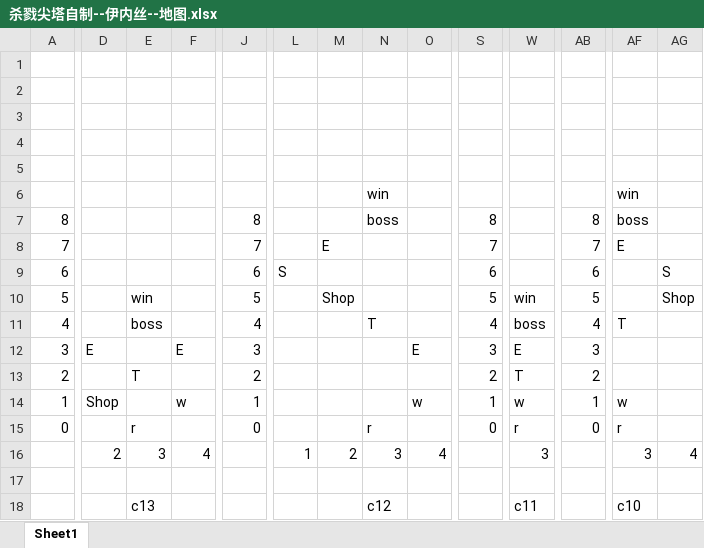
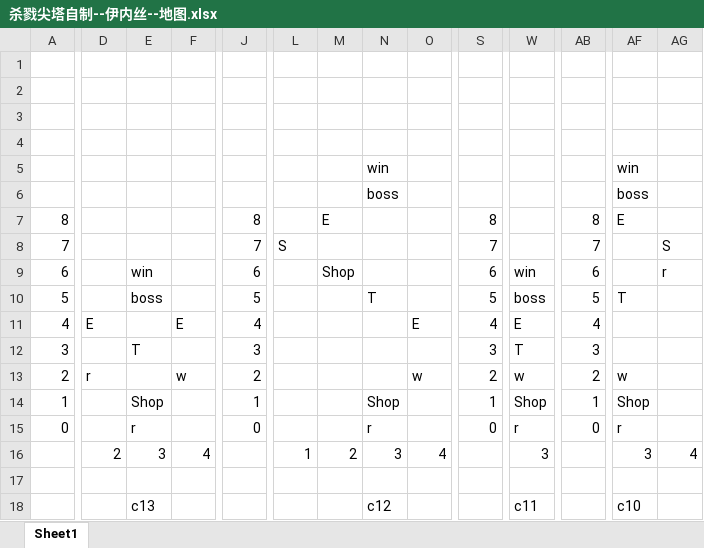
Before and after one commit to qz-sakuya/slay-the-spire-arknights-mod-Ines, an Excel workbook: src/main/resources/InesModResources/杀戮尖塔自制--伊内丝--地图.xlsx, sheet Sheet1, drawn as a sheet; only a part is shown, gaps mark what is left out; values as stored, in another font and other column widths than the file's, no cell formats; removed rows and columns are numbered as before the commit, all else as after; rows hold the shown columns only; the diff covers the shown part only; the diff names each change by its address in the sheet, - before the commit and + after, or states it on an @@ line.

```diff
--- a/src/main/resources/InesModResources/杀戮尖塔自制--伊内丝--地图.xlsx (sheet Sheet1)
+++ b/src/main/resources/InesModResources/杀戮尖塔自制--伊内丝--地图.xlsx (sheet Sheet1)
-row 5: (empty)
+row 6:  |  |  |  |  |  |  | boss |  |  |  |  | boss
-M7: (empty)
+M7: E
-N7: boss
+N7: (empty)
-AF7: boss
+AF7: E
-L8: (empty)
+L8: S
-M8: E
+M8: (empty)
-AF8: E
+AF8: (empty)
-AG8: (empty)
+AG8: S
-E9: (empty)
+E9: win
-L9: S
+L9: (empty)
-M9: (empty)
+M9: Shop
-W9: (empty)
+W9: win
-AG9: S
+AG9: r
-E10: win
+E10: boss
-M10: Shop
+M10: (empty)
-N10: (empty)
+N10: T
-W10: win
+W10: boss
-AF10: (empty)
+AF10: T
-AG10: Shop
+AG10: (empty)
-row 11: 4 |  | boss |  | 4 |  |  | T |  | 4 | boss | 4 | T
-A11: 3
+A11: 4
-J11: 3
+J11: 4
-S11: 3
+S11: 4
-AB11: 3
+AB11: 4
-A12: 2
+A12: 3
-J12: 2
+J12: 3
-S12: 2
+S12: 3
-AB12: 2
+AB12: 3
+row 13: 2 | r |  | w | 2 |  |  |  | w | 2 | w | 2 | w
-D14: Shop
+D14: (empty)
-E14: (empty)
+E14: Shop
-F14: w
+F14: (empty)
-N14: (empty)
+N14: Shop
-O14: w
+O14: (empty)
-W14: w
+W14: Shop
-AF14: w
+AF14: Shop
```
Also changed, not shown: 2 edited cells elsewhere in this sheet, cell formats, src/main/resources/InesModResources/杀戮尖塔自制--伊内丝v0.2.xlsx, 17 other files.
